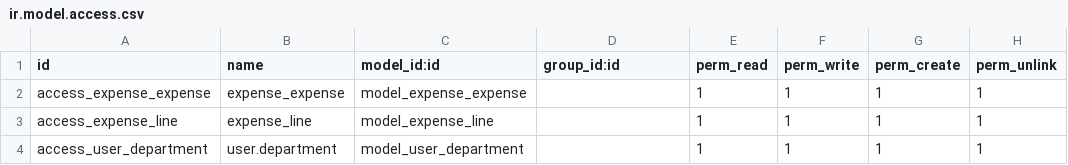
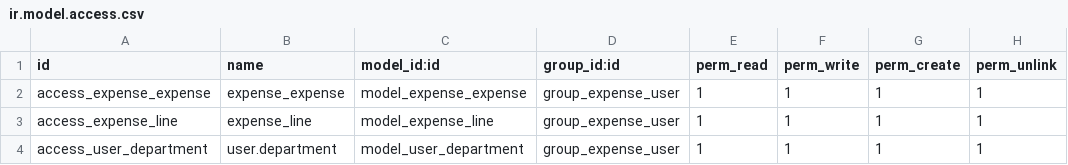
Before and after one commit to egymentors95/ahmedodoo, a CSV file: add_menu_exp_account/security/ir.model.access.csv, drawn as a sheet.

```diff
--- a/add_menu_exp_account/security/ir.model.access.csv
+++ b/add_menu_exp_account/security/ir.model.access.csv
@@ -1,4 +1,4 @@
 id,name,model_id:id,group_id:id,perm_read,perm_write,perm_create,perm_unlink
-access_expense_expense,expense_expense,model_expense_expense,,1,1,1,1
-access_expense_line,expense_line,model_expense_line,,1,1,1,1
-access_user_department,user.department,model_user_department,,1,1,1,1
+access_expense_expense,expense_expense,model_expense_expense,group_expense_user,1,1,1,1
+access_expense_line,expense_line,model_expense_line,group_expense_user,1,1,1,1
+access_user_department,user.department,model_user_department,group_expense_user,1,1,1,1
```
Also changed, not shown: 9 other files.
